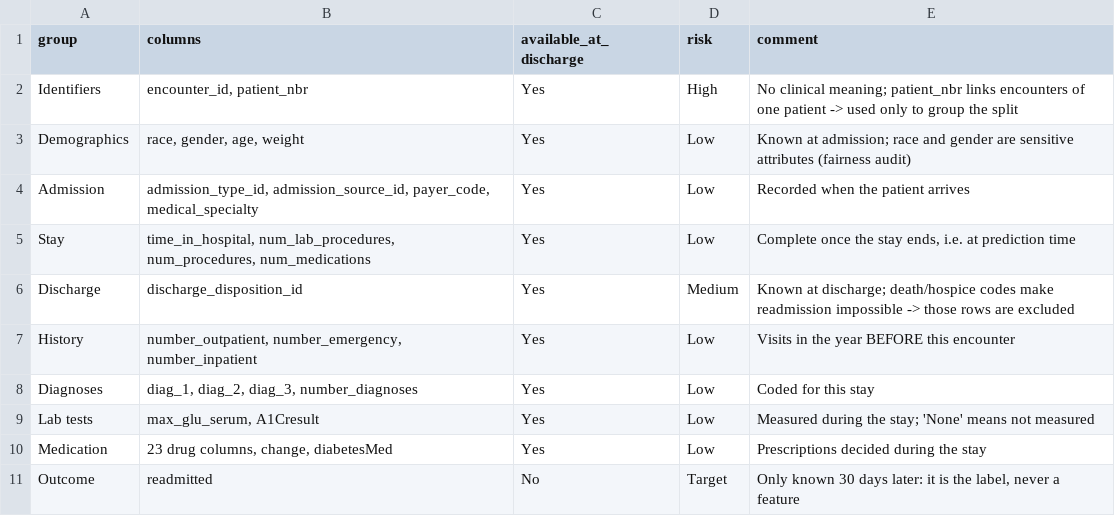
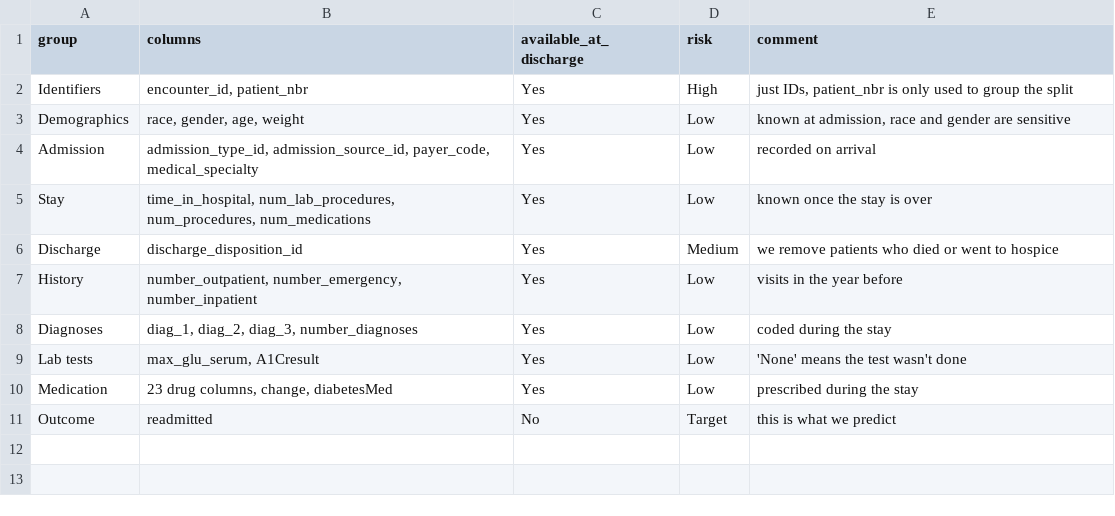
Before and after one commit to maianebnc-hash/diabetes-readmission-ml, a CSV file: reports/tables/step1_leakage_audit.csv, drawn as a sheet.

```diff
--- a/reports/tables/step1_leakage_audit.csv
+++ b/reports/tables/step1_leakage_audit.csv
@@ -1,11 +1,11 @@
 group,columns,available_at_discharge,risk,comment
-Identifiers,"encounter_id, patient_nbr",Yes,High,No clinical meaning; patient_nbr links encounters of one patient -> used only to group the split
-Demographics,"race, gender, age, weight",Yes,Low,Known at admission; race and gender are sensitive attributes (fairness audit)
-Admission,"admission_type_id, admission_source_id, payer_code, medical_specialty",Yes,Low,Recorded when the patient arrives
-Stay,"time_in_hospital, num_lab_procedures, num_procedures, num_medications",Yes,Low,"Complete once the stay ends, i.e. at prediction time"
-Discharge,discharge_disposition_id,Yes,Medium,Known at discharge; death/hospice codes make readmission impossible -> those rows are excluded
-History,"number_outpatient, number_emergency, number_inpatient",Yes,Low,Visits in the year BEFORE this encounter
-Diagnoses,"diag_1, diag_2, diag_3, number_diagnoses",Yes,Low,Coded for this stay
-Lab tests,"max_glu_serum, A1Cresult",Yes,Low,Measured during the stay; 'None' means not measured
-Medication,"23 drug columns, change, diabetesMed",Yes,Low,Prescriptions decided during the stay
-Outcome,readmitted,No,Target,"Only known 30 days later: it is the label, never a feature"
+Identifiers,"encounter_id, patient_nbr",Yes,High,"just IDs, patient_nbr is only used to group the split"
+Demographics,"race, gender, age, weight",Yes,Low,"known at admission, race and gender are sensitive"
+Admission,"admission_type_id, admission_source_id, payer_code, medical_specialty",Yes,Low,recorded on arrival
+Stay,"time_in_hospital, num_lab_procedures, num_procedures, num_medications",Yes,Low,known once the stay is over
+Discharge,discharge_disposition_id,Yes,Medium,we remove patients who died or went to hospice
+History,"number_outpatient, number_emergency, number_inpatient",Yes,Low,visits in the year before
+Diagnoses,"diag_1, diag_2, diag_3, number_diagnoses",Yes,Low,coded during the stay
+Lab tests,"max_glu_serum, A1Cresult",Yes,Low,'None' means the test wasn't done
+Medication,"23 drug columns, change, diabetesMed",Yes,Low,prescribed during the stay
+Outcome,readmitted,No,Target,this is what we predict
```
Also changed, not shown: reports/tables/step2_engineered_features.csv, 6 other files.
